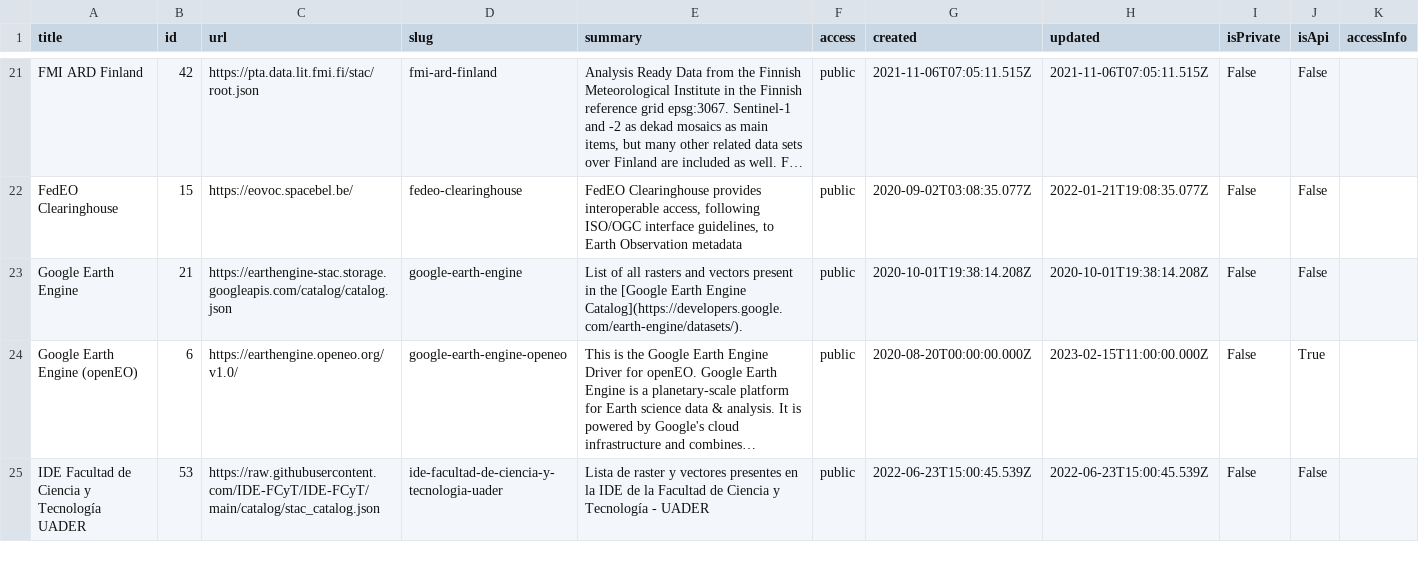
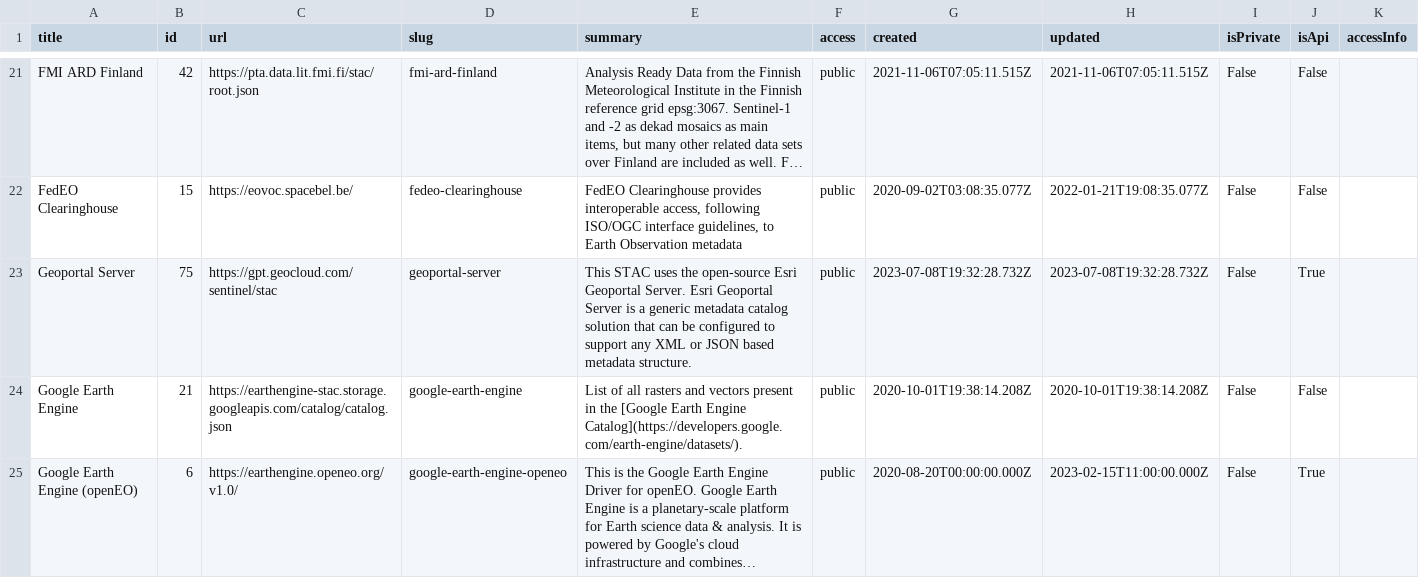
Before and after one commit to opengeos/stac-index-catalogs, a TSV file: stac_catalogs.tsv, drawn as a sheet; only a part is shown, gaps mark what is left out; the shorter side is filled out with more unchanged rows; long unchanged cells end in …; the diff names each change by its address in the sheet, - before the commit and + after, or states it on an @@ line.

```diff
--- a/stac_catalogs.tsv
+++ b/stac_catalogs.tsv
+row 23: Geoportal Server | 75 | https://gpt.geocloud.com/sentinel/stac | geoportal-server | This STAC uses the open-source Esri Geoportal Server. Esri Geoportal Server is a generic metadata catalog solution that can be configured to support any XML or JSON based metadata structure. | public | 2023-07-08T19:32:28.732Z | 2023-07-08T19:32:28.732Z | False | True
```
Also changed, not shown: 1 other file.
